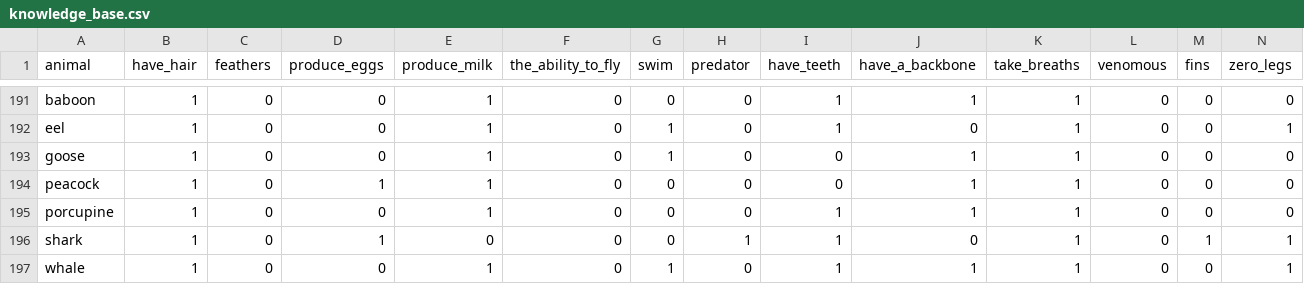
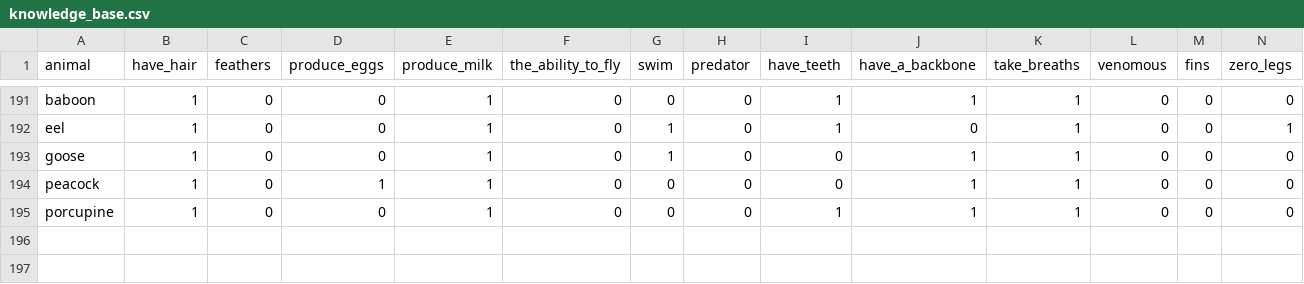
Before and after one commit to Rodrigo163/twenty-questions, a CSV file: code/knowledge_base.csv, drawn as a sheet; only a part is shown, gaps mark what is left out; rows hold the shown columns only; the diff names each change by its address in the sheet, - before the commit and + after, or states it on an @@ line.

```diff
--- a/code/knowledge_base.csv
+++ b/code/knowledge_base.csv
-row 196: shark | 1 | 0 | 1 | 0 | 0 | 0 | 1 | 1 | 0 | 1 | 0 | 1 | 1
-row 197: whale | 1 | 0 | 0 | 1 | 0 | 1 | 0 | 1 | 1 | 1 | 0 | 0 | 1
```
Also changed, not shown: code/gameplay_stats.csv, 2 other files.
